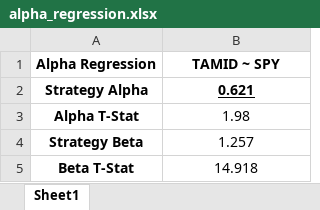
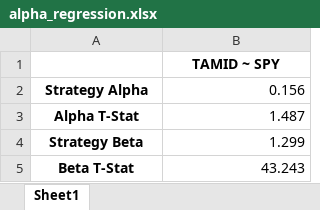
Before and after one commit to marcuskastevens/portfolio_newsletter, an Excel workbook: portfolio_reports_1-31-23/alpha_regression.xlsx, sheet Sheet1, drawn as a sheet; values as stored, in another font and other column widths than the file's, no borders; the diff names each change by its address in the sheet, - before the commit and + after, or states it on an @@ line.

Commit message:
TAMID Alpha Newsletter V3

```diff
--- a/portfolio_reports_1-31-23/alpha_regression.xlsx (sheet Sheet1)
+++ b/portfolio_reports_1-31-23/alpha_regression.xlsx (sheet Sheet1)
-A1: Alpha Regression
+A1: (empty)
-B2: 0.621
+B2: 0.156
-B2:B5 alignment: center
+B2:B5 alignment: right
@@ B2 bold: on → off, underline: on → off @@
-B3: 1.98
+B3: 1.487
-B4: 1.257
+B4: 1.299
-B5: 14.918
+B5: 43.243
```
Also changed, not shown: 43 other files.
